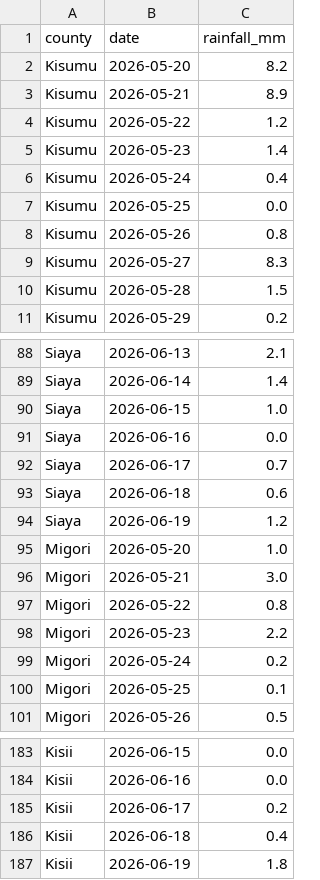
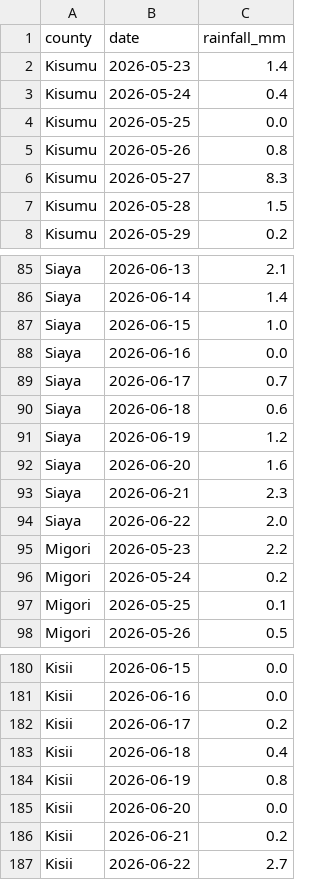
Before and after one commit to Samwelo203/sentinel-ke, a CSV file: data/raw/latest_rainfall.csv, drawn as a sheet; only a part is shown, gaps mark what is left out; the diff covers the shown part only.

```diff
--- a/data/raw/latest_rainfall.csv
+++ b/data/raw/latest_rainfall.csv
@@ -1,5 +1,2 @@
 county,date,rainfall_mm
-Kisumu,2026-05-20,8.2
-Kisumu,2026-05-21,8.9
-Kisumu,2026-05-22,1.2
 Kisumu,2026-05-23,1.4
@@ -94,5 +91,5 @@ Siaya,2026-06-18,0.6
 Siaya,2026-06-19,1.2
-Migori,2026-05-20,1.0
-Migori,2026-05-21,3.0
-Migori,2026-05-22,0.8
+Siaya,2026-06-20,1.6
+Siaya,2026-06-21,2.3
+Siaya,2026-06-22,2.0
 Migori,2026-05-23,2.2
@@ -186,2 +183,5 @@ Kisii,2026-06-17,0.2
 Kisii,2026-06-18,0.4
-Kisii,2026-06-19,1.8
+Kisii,2026-06-19,0.8
+Kisii,2026-06-20,0.0
+Kisii,2026-06-21,0.2
+Kisii,2026-06-22,2.7
```
Also changed, not shown: 12 added rows, 12 removed rows and 4 edited cells elsewhere in this file, data/processed/latest_predictions.csv, 1 other file.
